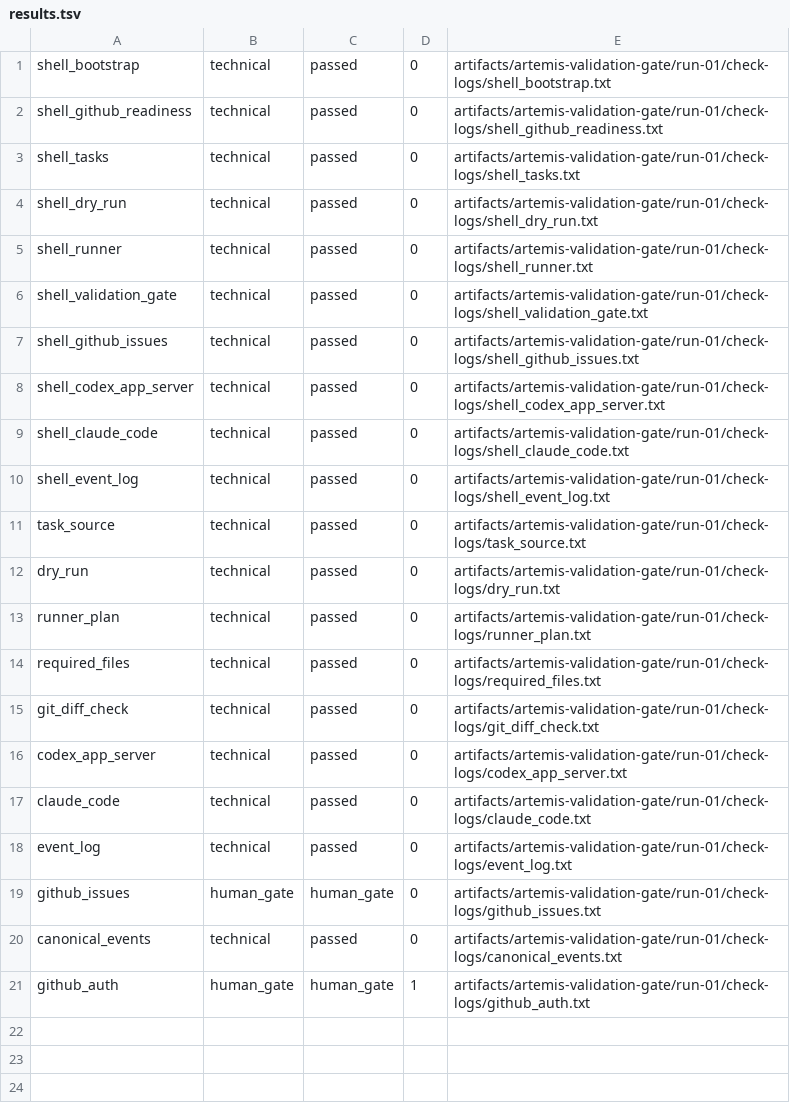
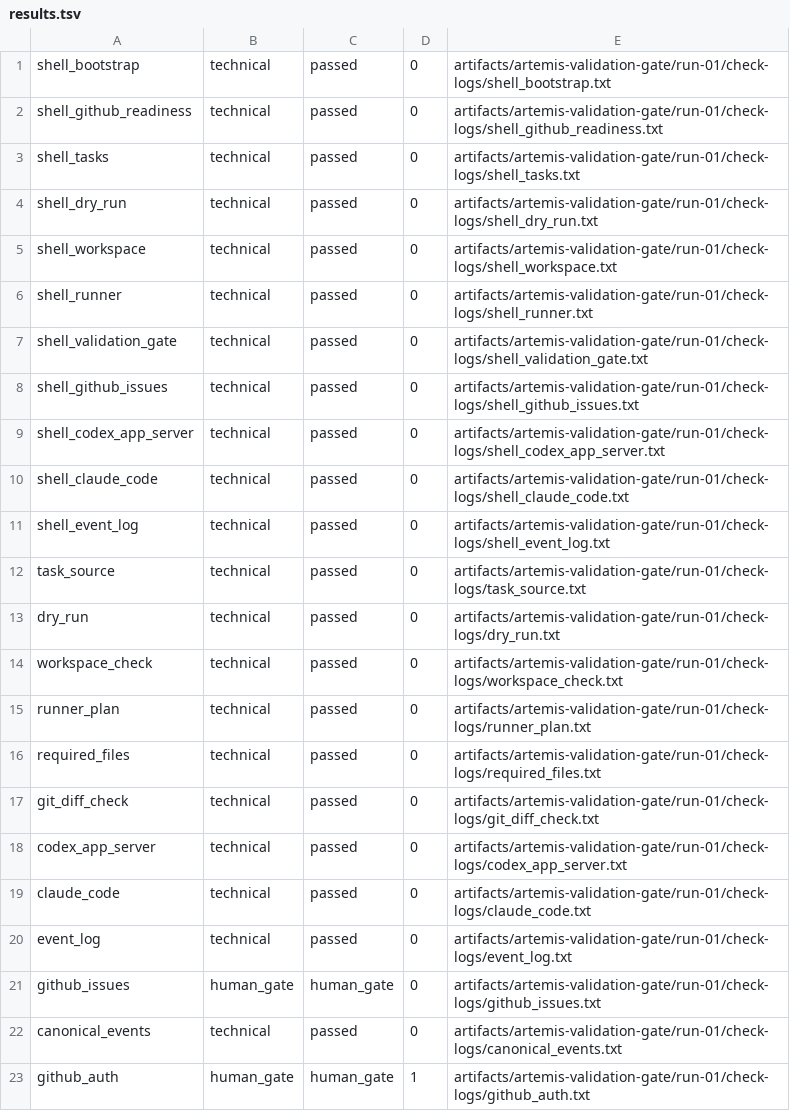
Before and after one commit to sldist-des/artemis, a TSV file: artifacts/artemis-validation-gate/run-01/results.tsv, drawn as a sheet; the diff names each change by its address in the sheet, - before the commit and + after, or states it on an @@ line.

Commit message:
Require workspace readiness before ARTEMIS execution
ARTEMIS had task eligibility and supervised runner artifacts, but no explicit local contract for branch, worktree, lock, writer and cleanup state. This adds a read-only Workspace Manager and wires it into dry-run and runner planning so execution can stay terminal-first without losing isolation discipline.

Constraint: This cut must not create worktrees, start agents, push, merge, or introduce a daemon.

Constraint: Runtime locks belong under ignored .artemis state while artifacts remain versioned evidence.

Rejected: Create worktrees automatically in TKT-019 | too much side effect before readiness is observable.

Rejected: Treat current dirty worktree as a blocker | planned isolated worktrees can still be ready while the leader worktree is mid-change.

Confidence: high

Scope-risk: moderate

Directive: Do not let runners execute without checking workspace readiness unless a future Human Gate explicitly changes this policy.

Tested: scripts/artemis-workspace.sh --ticket TKT-020 --artifact-root artifacts/artemis-workspace-manager/run-01 --json

Tested: scripts/artemis-dry-run.sh

Tested: scripts/artemis-runner.sh with synthetic TKT-VALIDATE task, including workspace.json artifact

Tested: scripts/validate-artemis.sh

Tested: scripts/artemis-validation-gate.sh (passed=21 failed=0 human_gate=2)

Tested: git diff --cached --check

Tested: Headless Chrome Control Plane smoke check with TKT-020 active.

Not-tested: Real git worktree creation, by design for this read-only readiness cut.

Not-tested: GitHub push because gh auth remains a Human Gate.

```diff
--- a/artifacts/artemis-validation-gate/run-01/results.tsv
+++ b/artifacts/artemis-validation-gate/run-01/results.tsv
+row 5: shell_workspace | technical | passed | 0 | artifacts/artemis-validation-gate/run-01/check-logs/shell_workspace.txt
+row 14: workspace_check | technical | passed | 0 | artifacts/artemis-validation-gate/run-01/check-logs/workspace_check.txt
```
Also changed, not shown: 52 other files.
